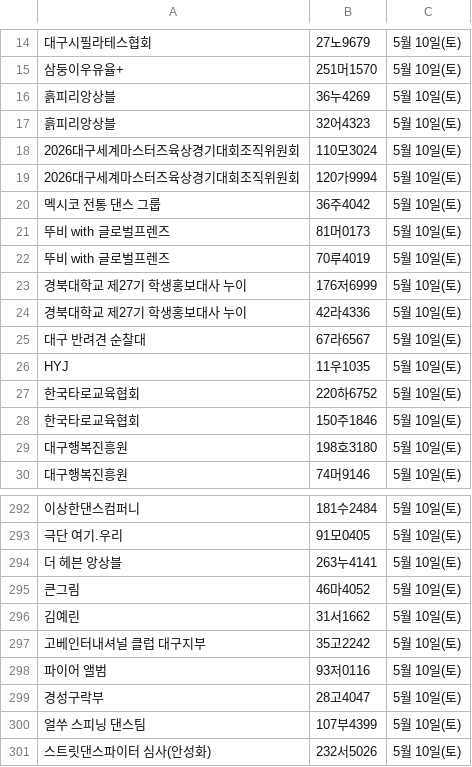
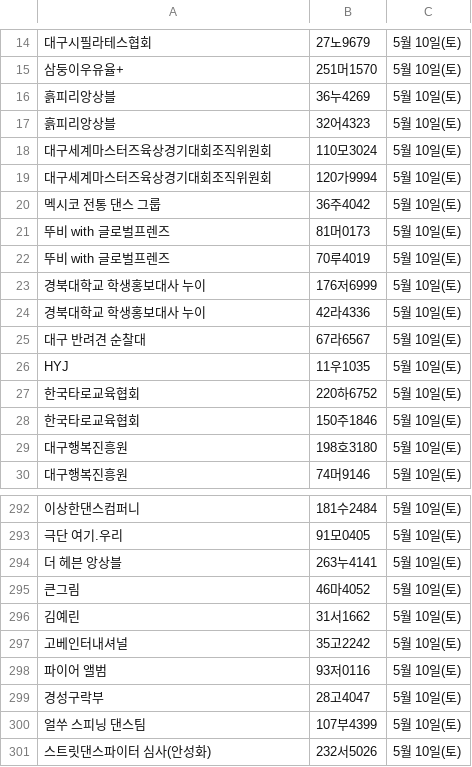
Before and after one commit to ahnonine/pdf_parking, a CSV file: data.csv, drawn as a sheet; only a part is shown, gaps mark what is left out; the diff names each change by its address in the sheet, - before the commit and + after, or states it on an @@ line.

Commit message:
Update data.csv

```diff
--- a/data.csv
+++ b/data.csv
-A18:A19: 2026대구세계마스터즈육상경기대회조직위원회
+A18:A19: 대구세계마스터즈육상경기대회조직위원회
-A23:A24: 경북대학교 제27기 학생홍보대사 누이
+A23:A24: 경북대학교 학생홍보대사 누이
-A297: 고베인터내셔널 클럽 대구지부
+A297: 고베인터내셔널
```
